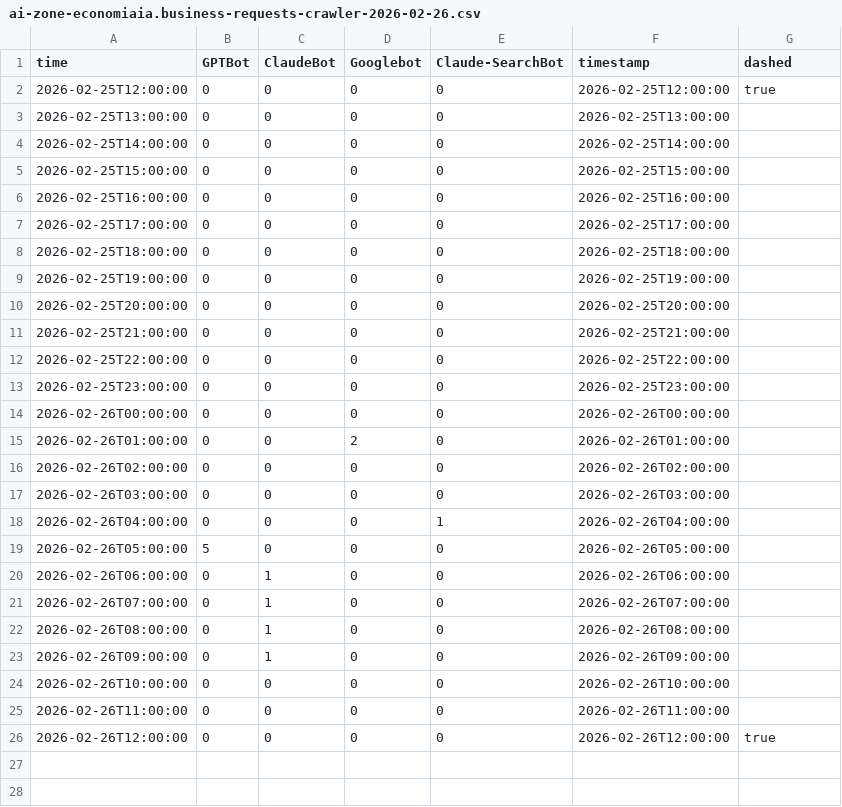
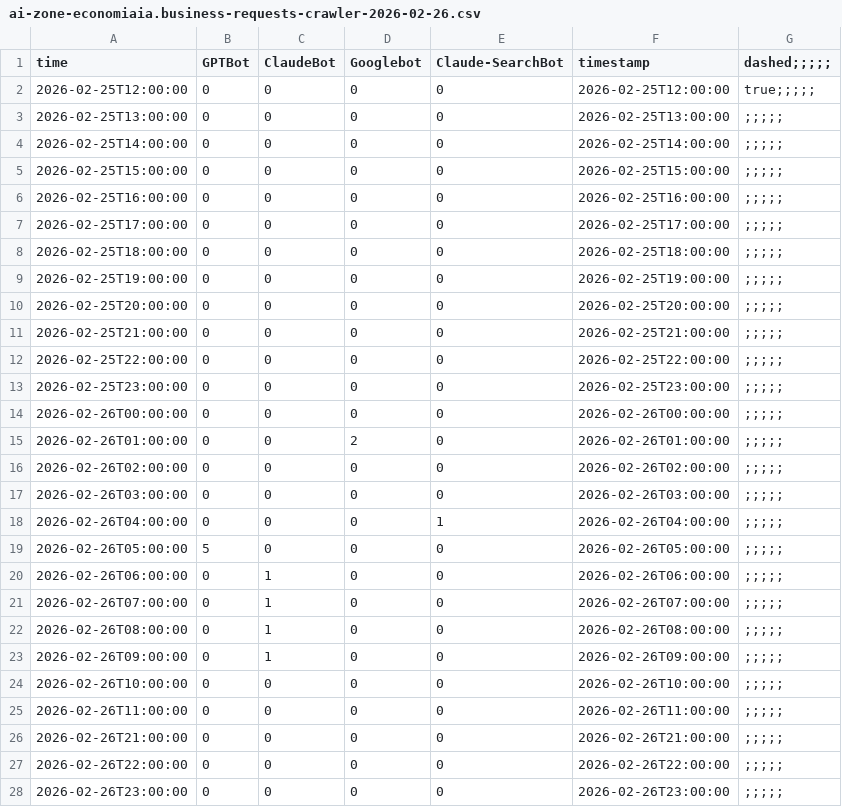
Before and after one commit to roncanciovl/economiaia-web, a CSV file: ai-zone-economiaia.business-requests-crawler-2026-02-26.csv, drawn as a sheet; only a part is shown; the diff covers the shown part only.

Commit message:
data: fix malformed rows in crawler CSV and update LLM SEO tracker

```diff
--- a/ai-zone-economiaia.business-requests-crawler-2026-02-26.csv
+++ b/ai-zone-economiaia.business-requests-crawler-2026-02-26.csv
@@ -1,26 +1,28 @@
-time,GPTBot,ClaudeBot,Googlebot,Claude-SearchBot,timestamp,dashed
-2026-02-25T12:00:00,0,0,0,0,2026-02-25T12:00:00,true
-2026-02-25T13:00:00,0,0,0,0,2026-02-25T13:00:00,
-2026-02-25T14:00:00,0,0,0,0,2026-02-25T14:00:00,
-2026-02-25T15:00:00,0,0,0,0,2026-02-25T15:00:00,
-2026-02-25T16:00:00,0,0,0,0,2026-02-25T16:00:00,
-2026-02-25T17:00:00,0,0,0,0,2026-02-25T17:00:00,
-2026-02-25T18:00:00,0,0,0,0,2026-02-25T18:00:00,
-2026-02-25T19:00:00,0,0,0,0,2026-02-25T19:00:00,
-2026-02-25T20:00:00,0,0,0,0,2026-02-25T20:00:00,
-2026-02-25T21:00:00,0,0,0,0,2026-02-25T21:00:00,
-2026-02-25T22:00:00,0,0,0,0,2026-02-25T22:00:00,
-2026-02-25T23:00:00,0,0,0,0,2026-02-25T23:00:00,
-2026-02-26T00:00:00,0,0,0,0,2026-02-26T00:00:00,
-2026-02-26T01:00:00,0,0,2,0,2026-02-26T01:00:00,
-2026-02-26T02:00:00,0,0,0,0,2026-02-26T02:00:00,
-2026-02-26T03:00:00,0,0,0,0,2026-02-26T03:00:00,
-2026-02-26T04:00:00,0,0,0,1,2026-02-26T04:00:00,
-2026-02-26T05:00:00,5,0,0,0,2026-02-26T05:00:00,
-2026-02-26T06:00:00,0,1,0,0,2026-02-26T06:00:00,
-2026-02-26T07:00:00,0,1,0,0,2026-02-26T07:00:00,
-2026-02-26T08:00:00,0,1,0,0,2026-02-26T08:00:00,
-2026-02-26T09:00:00,0,1,0,0,2026-02-26T09:00:00,
-2026-02-26T10:00:00,0,0,0,0,2026-02-26T10:00:00,
-2026-02-26T11:00:00,0,0,0,0,2026-02-26T11:00:00,
-2026-02-26T12:00:00,0,0,0,0,2026-02-26T12:00:00,true
+time,GPTBot,ClaudeBot,Googlebot,Claude-SearchBot,timestamp,dashed;;;;;
+2026-02-25T12:00:00,0,0,0,0,2026-02-25T12:00:00,true;;;;;
+2026-02-25T13:00:00,0,0,0,0,2026-02-25T13:00:00,;;;;;
+2026-02-25T14:00:00,0,0,0,0,2026-02-25T14:00:00,;;;;;
+2026-02-25T15:00:00,0,0,0,0,2026-02-25T15:00:00,;;;;;
+2026-02-25T16:00:00,0,0,0,0,2026-02-25T16:00:00,;;;;;
+2026-02-25T17:00:00,0,0,0,0,2026-02-25T17:00:00,;;;;;
+2026-02-25T18:00:00,0,0,0,0,2026-02-25T18:00:00,;;;;;
+2026-02-25T19:00:00,0,0,0,0,2026-02-25T19:00:00,;;;;;
+2026-02-25T20:00:00,0,0,0,0,2026-02-25T20:00:00,;;;;;
+2026-02-25T21:00:00,0,0,0,0,2026-02-25T21:00:00,;;;;;
+2026-02-25T22:00:00,0,0,0,0,2026-02-25T22:00:00,;;;;;
+2026-02-25T23:00:00,0,0,0,0,2026-02-25T23:00:00,;;;;;
+2026-02-26T00:00:00,0,0,0,0,2026-02-26T00:00:00,;;;;;
+2026-02-26T01:00:00,0,0,2,0,2026-02-26T01:00:00,;;;;;
+2026-02-26T02:00:00,0,0,0,0,2026-02-26T02:00:00,;;;;;
+2026-02-26T03:00:00,0,0,0,0,2026-02-26T03:00:00,;;;;;
+2026-02-26T04:00:00,0,0,0,1,2026-02-26T04:00:00,;;;;;
+2026-02-26T05:00:00,5,0,0,0,2026-02-26T05:00:00,;;;;;
+2026-02-26T06:00:00,0,1,0,0,2026-02-26T06:00:00,;;;;;
+2026-02-26T07:00:00,0,1,0,0,2026-02-26T07:00:00,;;;;;
+2026-02-26T08:00:00,0,1,0,0,2026-02-26T08:00:00,;;;;;
+2026-02-26T09:00:00,0,1,0,0,2026-02-26T09:00:00,;;;;;
+2026-02-26T10:00:00,0,0,0,0,2026-02-26T10:00:00,;;;;;
+2026-02-26T11:00:00,0,0,0,0,2026-02-26T11:00:00,;;;;;
+2026-02-26T21:00:00,0,0,0,0,2026-02-26T21:00:00,;;;;;
+2026-02-26T22:00:00,0,0,0,0,2026-02-26T22:00:00,;;;;;
+2026-02-26T23:00:00,0,0,0,0,2026-02-26T23:00:00,;;;;;
```
Also changed, not shown: 21 added rows elsewhere in this file, 1 other file.
